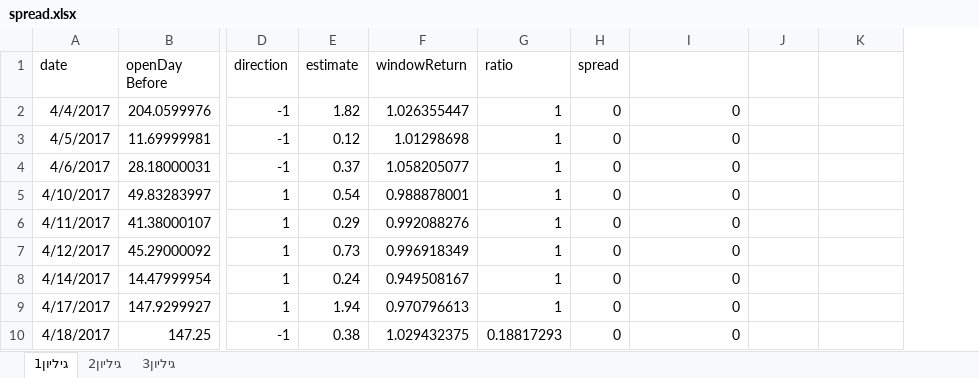
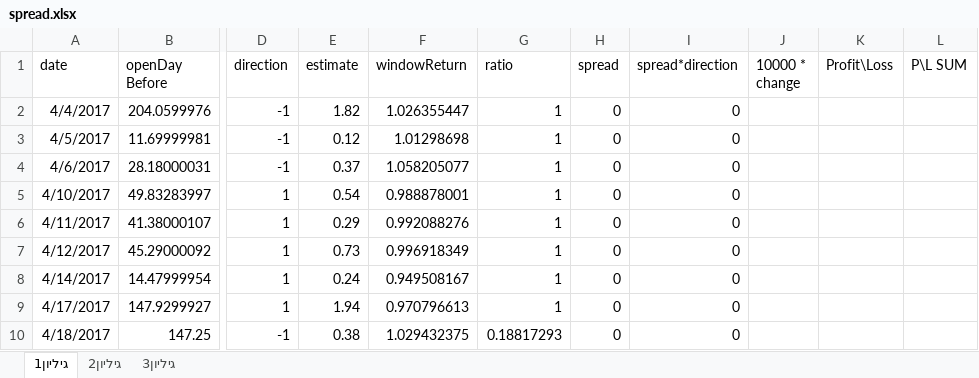
Before and after one commit to orShap/EA, an Excel workbook: spread.xlsx, sheet גיליון1, drawn as a sheet; only a part is shown, gaps mark what is left out; values as stored, in another font and other column widths than the file's, no borders; charts and pictures not drawn; the diff names each change by its address in the sheet, - before the commit and + after, or states it on an @@ line.

```diff
--- a/spread.xlsx (sheet גיליון1)
+++ b/spread.xlsx (sheet גיליון1)
+column L (P\L SUM), empty
-I1: (empty)
+I1: spread*direction
-J1: (empty)
+J1: 10000 * change
-K1: (empty)
+K1: Profit\Loss
```
Also changed, not shown: charts or pictures, 1 other file.
